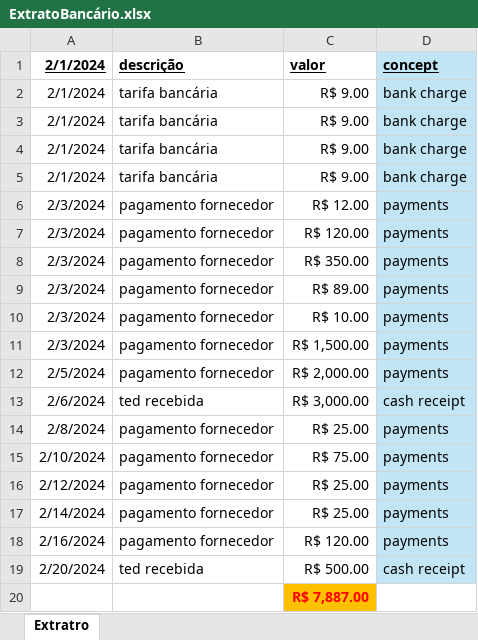
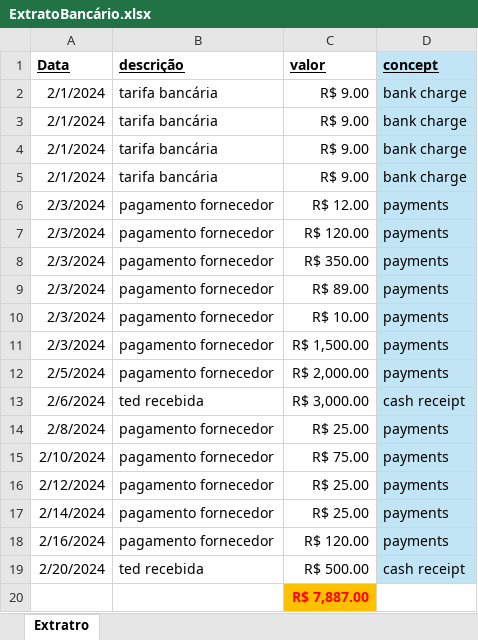
Before and after one commit to Edugiyuu/Testing, an Excel workbook: ExtratoBancário.xlsx, sheet Extratro, drawn as a sheet; values as stored, in another font and other column widths than the file's, no borders; the diff names each change by its address in the sheet, - before the commit and + after, or states it on an @@ line.

```diff
--- a/ExtratoBancário.xlsx (sheet Extratro)
+++ b/ExtratoBancário.xlsx (sheet Extratro)
-A1: 2/1/2024
+A1: Data
```
Also changed, not shown: 1 other file.
